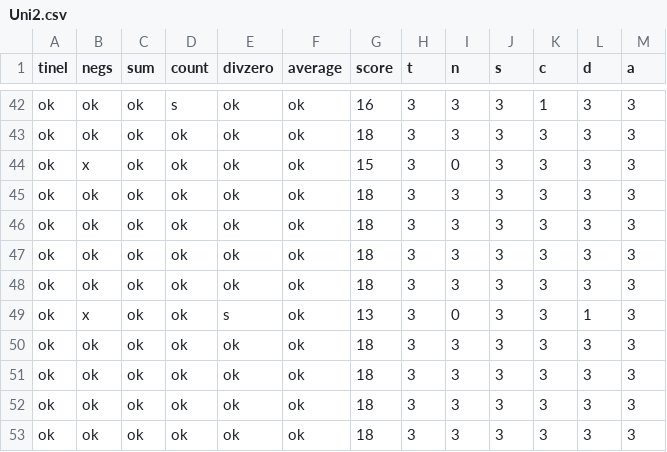
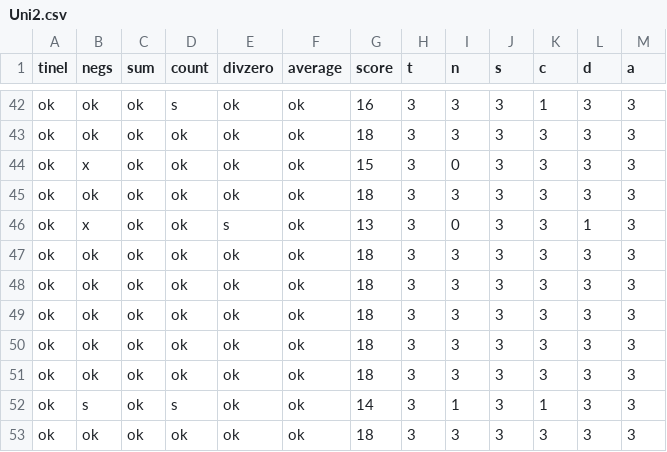
Before and after one commit to ihantola/rainfall-analysis, a CSV file: data/Uni2.csv, drawn as a sheet; only a part is shown, gaps mark what is left out; the shorter side is filled out with more unchanged rows; the diff names each change by its address in the sheet, - before the commit and + after, or states it on an @@ line.

Commit message:
Fixing error in the original data. Some dublicates removed

```diff
--- a/data/Uni2.csv
+++ b/data/Uni2.csv
-row 46: ok | ok | ok | ok | ok | ok | 18 | 3 | 3 | 3 | 3 | 3 | 3
-row 47: ok | ok | ok | ok | ok | ok | 18 | 3 | 3 | 3 | 3 | 3 | 3
-row 48: ok | ok | ok | ok | ok | ok | 18 | 3 | 3 | 3 | 3 | 3 | 3
```
